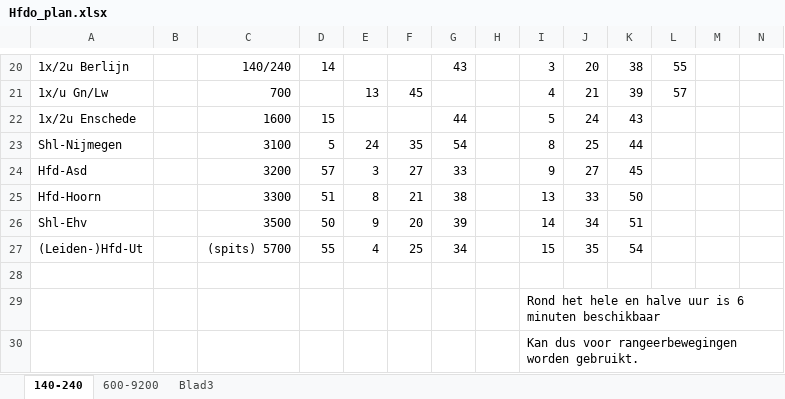
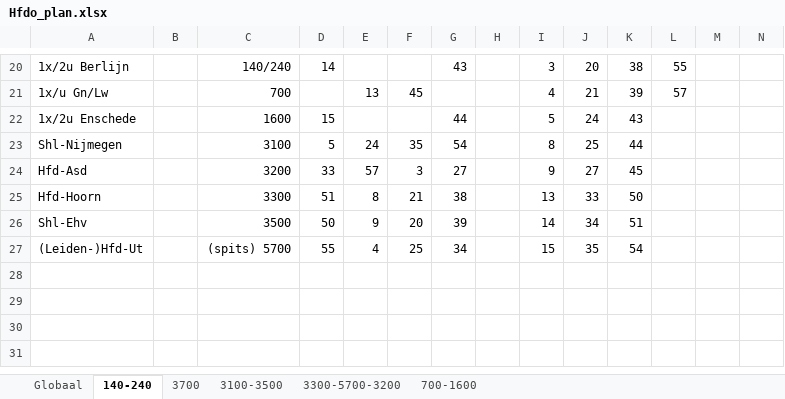
Before and after one commit to dgoedkoop/stwsim, an Excel workbook: Schiphollijn/Hfdo_plan.xlsx, sheet 140-240, drawn as a sheet; only a part is shown, gaps mark what is left out; values as stored, in another font and other column widths than the file's, no borders; rows hold the shown columns only; the diff names each change by its address in the sheet, - before the commit and + after, or states it on an @@ line.

```diff
--- a/Schiphollijn/Hfdo_plan.xlsx (sheet 140-240)
+++ b/Schiphollijn/Hfdo_plan.xlsx (sheet 140-240)
-sheet tab: 600-9200
+sheet tab: 3700
-sheet tab: Blad3
+sheet tab: 3100-3500
+sheet tab: Globaal
+sheet tab: 3300-5700-3200
+sheet tab: 700-1600
-D24: 57
+D24: 33
-E24: 3
+E24: 57
-F24: 27
+F24: 3
-G24: 33
+G24: 27
-row 28: (empty)
-row 29:  |  |  |  |  |  |  |  | Rond het hele en halve uur is 6 minuten beschikbaar
-row 30:  |  |  |  |  |  |  |  | Kan dus voor rangeerbewegingen worden gebruikt.
```
Also changed, not shown: sheet 3100-3500, sheet 3700, Schiphollijn/Procesplan.xlsx, 33 other files.
